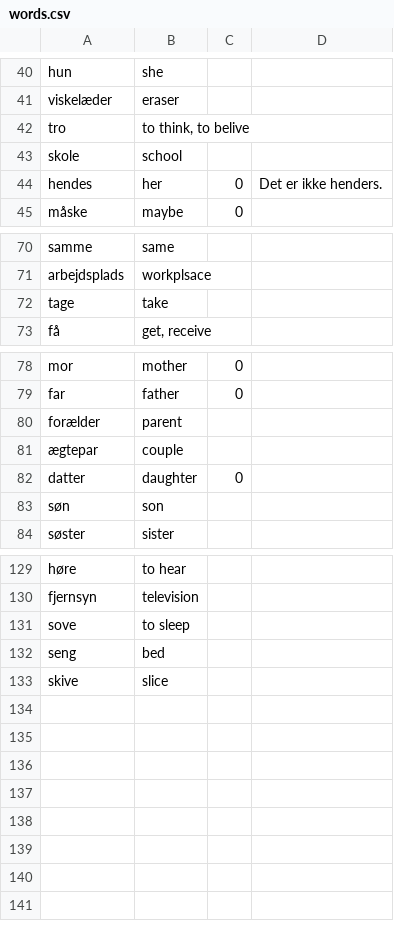
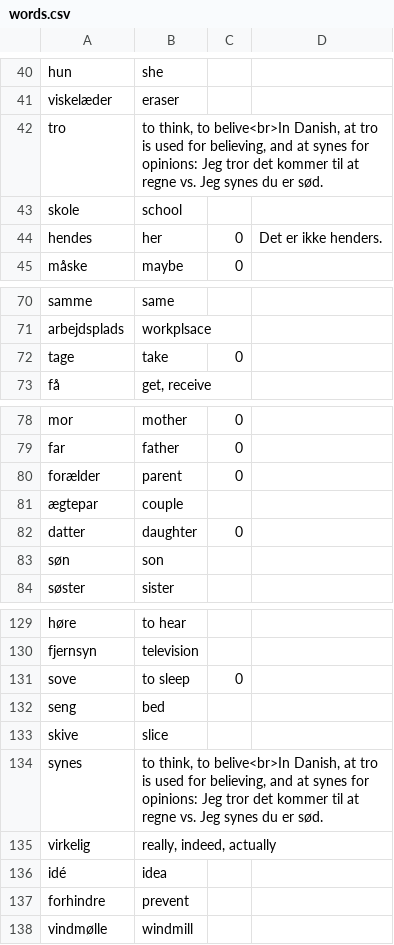
Before and after one commit to fahrenq/danish-anki-notes-generator, a CSV file: words.csv, drawn as a sheet; only a part is shown, gaps mark what is left out.

Commit message:
Added more words

```diff
--- a/words.csv
+++ b/words.csv
@@ -41,3 +41,3 @@ hun|she
 viskelæder|eraser
-tro|to think, to belive
+tro|to think, to belive<br>In Danish, at tro is used for believing, and at synes for opinions: Jeg tror det kommer til at regne vs. Jeg synes du er sød.
 skole|school
@@ -71,3 +71,3 @@ samme|same
 arbejdsplads|workplsace
-tage|take
+tage|take|0
 få|get, receive
@@ -79,3 +79,3 @@ mor|mother|0
 far|father|0
-forælder|parent
+forælder|parent|0
 ægtepar|couple
@@ -130,4 +130,9 @@ høre|to hear
 fjernsyn|television
-sove|to sleep
+sove|to sleep|0
 seng|bed
 skive|slice
+synes|to think, to belive<br>In Danish, at tro is used for believing, and at synes for opinions: Jeg tror det kommer til at regne vs. Jeg synes du er sød.
+virkelig|really, indeed, actually
+idé|idea
+forhindre|prevent
+vindmølle|windmill
```
